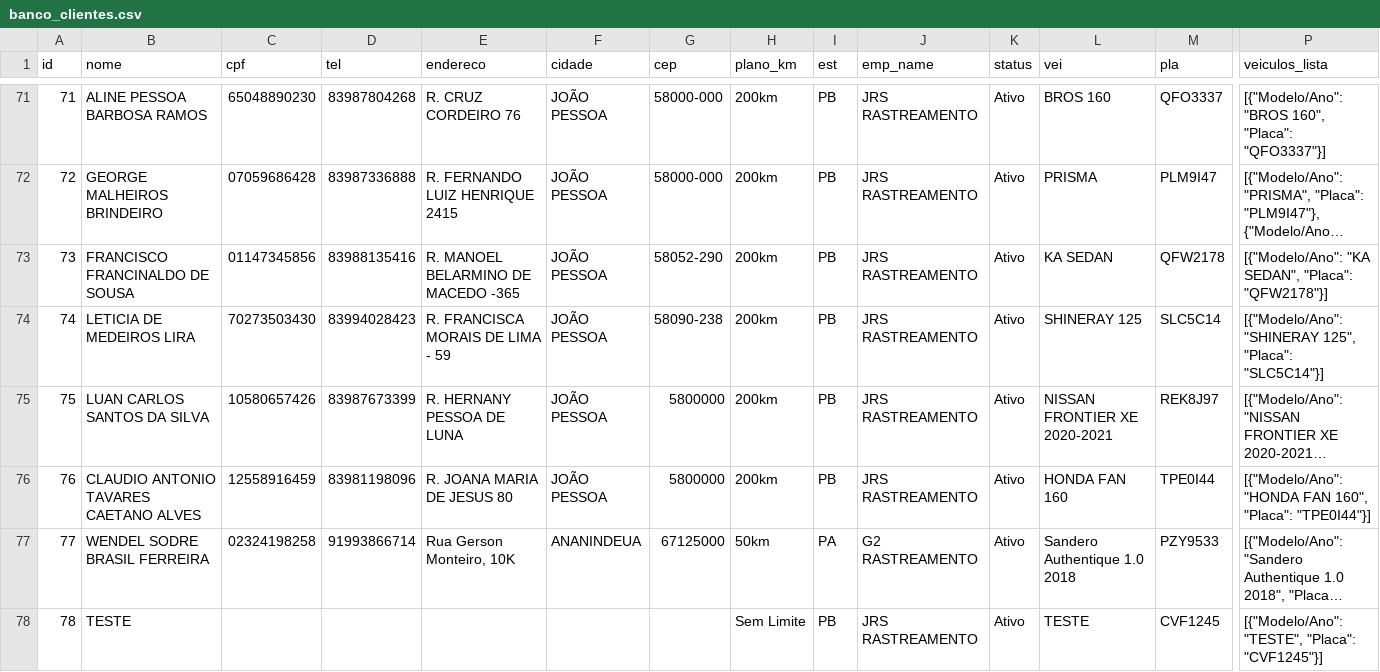
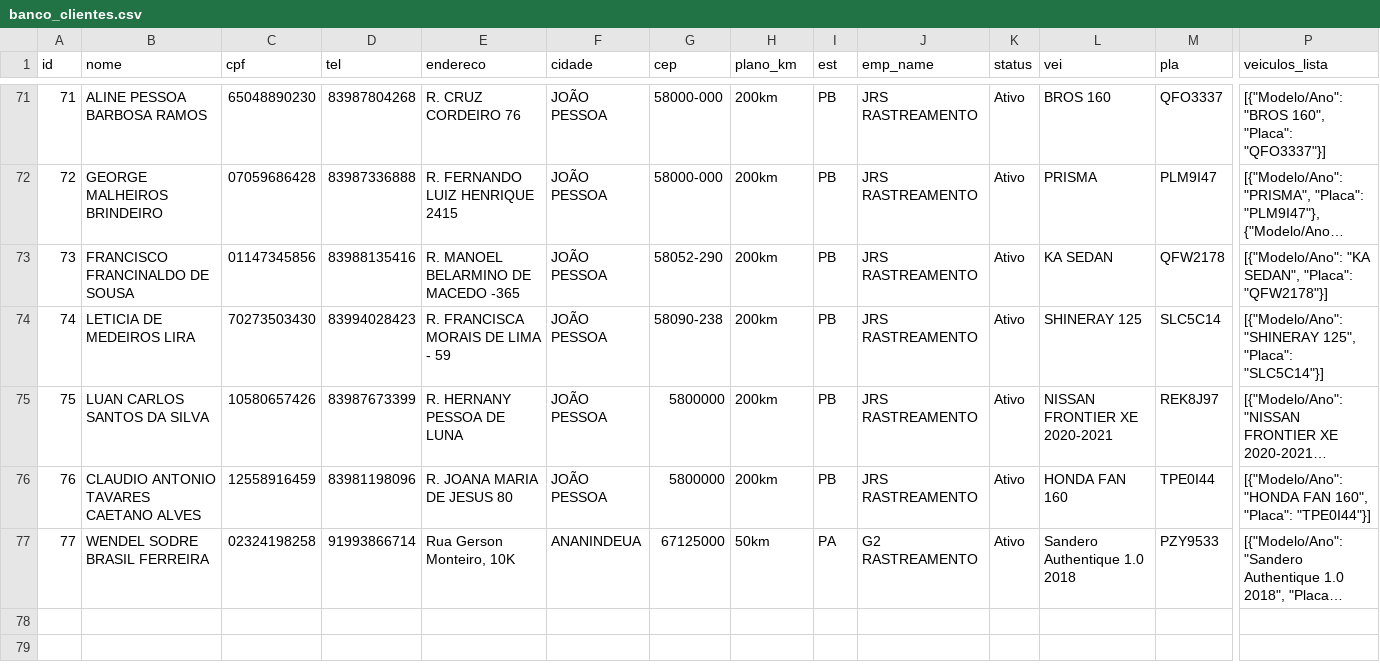
Before and after one commit to adrastreamentos/ad-central, a CSV file: AD_Assistencia/banco_clientes.csv, drawn as a sheet; only a part is shown, gaps mark what is left out; long unchanged cells end in …; rows hold the shown columns only; the diff names each change by its address in the sheet, - before the commit and + after, or states it on an @@ line.

Commit message:
🔥 Auto-salvamento: AD_Assistencia/banco_clientes.csv

```diff
--- a/AD_Assistencia/banco_clientes.csv
+++ b/AD_Assistencia/banco_clientes.csv
-row 78: 78 | TESTE |  |  |  |  |  | Sem Limite | PB | JRS RASTREAMENTO | Ativo | TESTE | CVF1245 | [{"Modelo/Ano": "TESTE", "Placa": "CVF1245"}]
```
